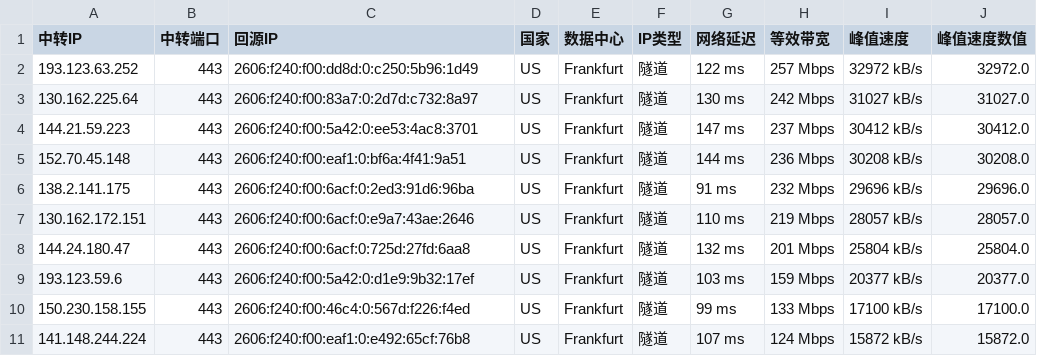
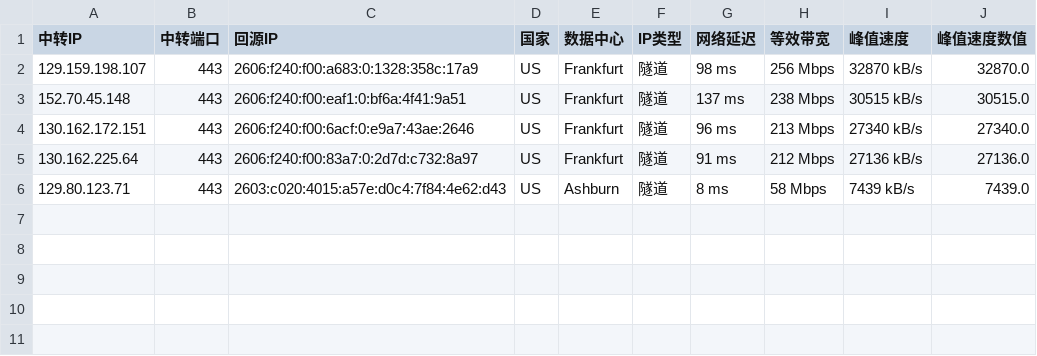
Before and after one commit to lsh1215225/CF-PROXYIP, a CSV file: latest_sorted.csv, drawn as a sheet.

```diff
--- a/latest_sorted.csv
+++ b/latest_sorted.csv
@@ -1,11 +1,6 @@
 中转IP,中转端口,回源IP,国家,数据中心,IP类型,网络延迟,等效带宽,峰值速度,峰值速度数值
-193.123.63.252,443,2606:f240:f00:dd8d:0:c250:5b96:1d49,US,Frankfurt,隧道,122 ms,257 Mbps,32972 kB/s,32972.0
-130.162.225.64,443,2606:f240:f00:83a7:0:2d7d:c732:8a97,US,Frankfurt,隧道,130 ms,242 Mbps,31027 kB/s,31027.0
-144.21.59.223,443,2606:f240:f00:5a42:0:ee53:4ac8:3701,US,Frankfurt,隧道,147 ms,237 Mbps,30412 kB/s,30412.0
-152.70.45.148,443,2606:f240:f00:eaf1:0:bf6a:4f41:9a51,US,Frankfurt,隧道,144 ms,236 Mbps,30208 kB/s,30208.0
-138.2.141.175,443,2606:f240:f00:6acf:0:2ed3:91d6:96ba,US,Frankfurt,隧道,91 ms,232 Mbps,29696 kB/s,29696.0
-130.162.172.151,443,2606:f240:f00:6acf:0:e9a7:43ae:2646,US,Frankfurt,隧道,110 ms,219 Mbps,28057 kB/s,28057.0
-144.24.180.47,443,2606:f240:f00:6acf:0:725d:27fd:6aa8,US,Frankfurt,隧道,132 ms,201 Mbps,25804 kB/s,25804.0
-193.123.59.6,443,2606:f240:f00:5a42:0:d1e9:9b32:17ef,US,Frankfurt,隧道,103 ms,159 Mbps,20377 kB/s,20377.0
-150.230.158.155,443,2606:f240:f00:46c4:0:567d:f226:f4ed,US,Frankfurt,隧道,99 ms,133 Mbps,17100 kB/s,17100.0
-141.148.244.224,443,2606:f240:f00:eaf1:0:e492:65cf:76b8,US,Frankfurt,隧道,107 ms,124 Mbps,15872 kB/s,15872.0
+129.159.198.107,443,2606:f240:f00:a683:0:1328:358c:17a9,US,Frankfurt,隧道,98 ms,256 Mbps,32870 kB/s,32870.0
+152.70.45.148,443,2606:f240:f00:eaf1:0:bf6a:4f41:9a51,US,Frankfurt,隧道,137 ms,238 Mbps,30515 kB/s,30515.0
+130.162.172.151,443,2606:f240:f00:6acf:0:e9a7:43ae:2646,US,Frankfurt,隧道,96 ms,213 Mbps,27340 kB/s,27340.0
+130.162.225.64,443,2606:f240:f00:83a7:0:2d7d:c732:8a97,US,Frankfurt,隧道,91 ms,212 Mbps,27136 kB/s,27136.0
+129.80.123.71,443,2603:c020:4015:a57e:d0c4:7f84:4e62:d43,US,Ashburn,隧道,8 ms,58 Mbps,7439 kB/s,7439.0
```
Also changed, not shown: latest.csv, 1 other file.
